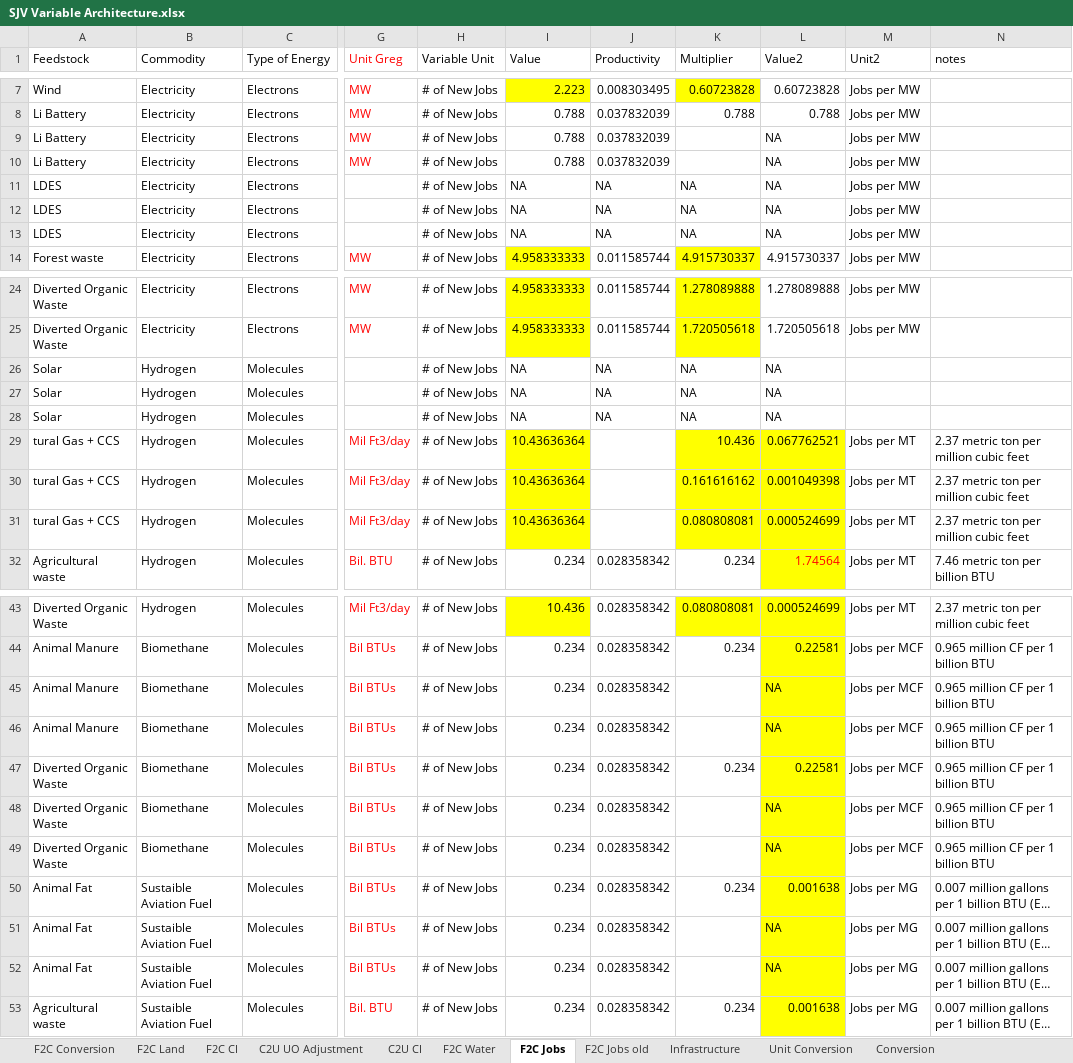
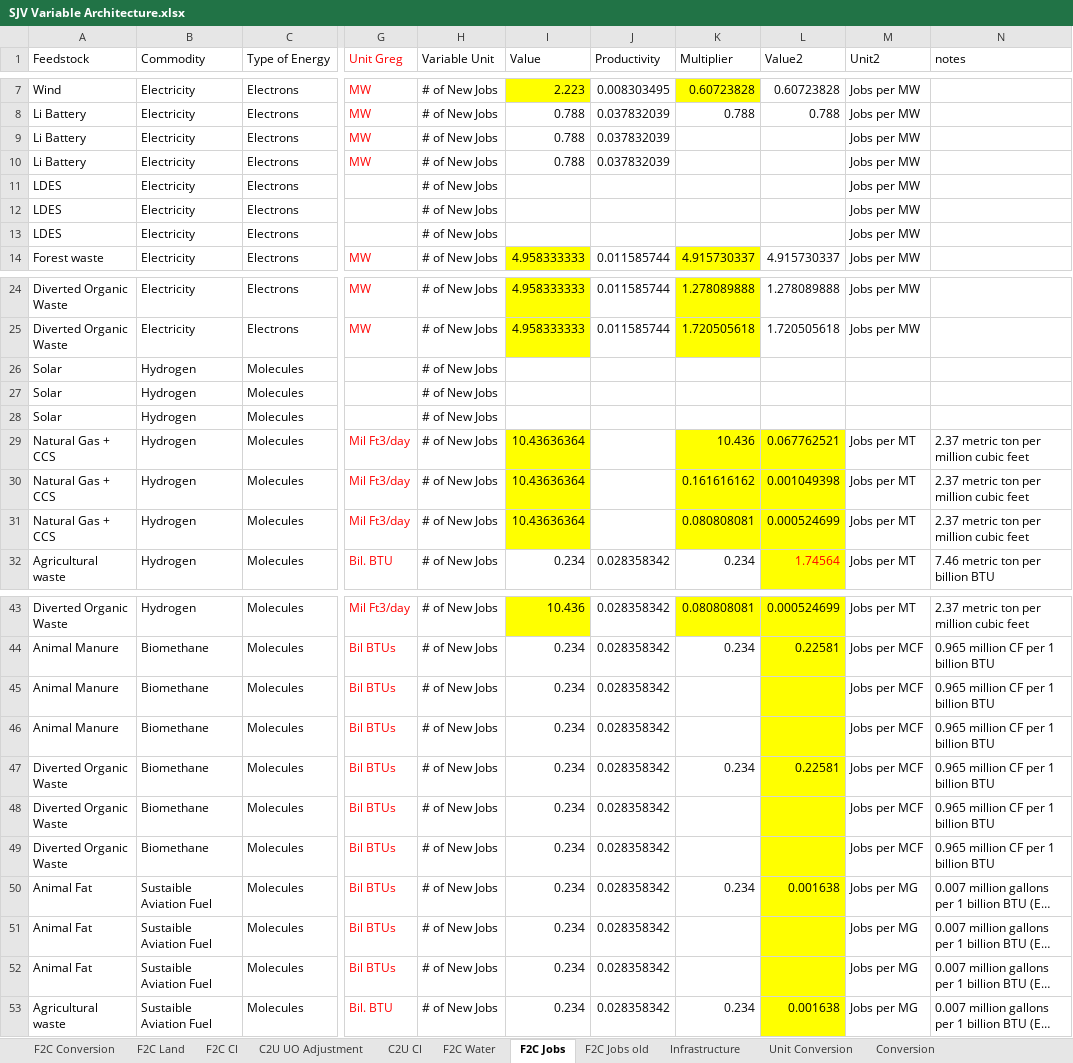
Before and after one commit to jarojasag/SJV, an Excel workbook: SJV Variable Architecture.xlsx, sheet F2C Jobs, drawn as a sheet; only a part is shown, gaps mark what is left out; long unchanged cells end in …; values as stored, in another font and other column widths than the file's, no borders; the diff names each change by its address in the sheet, - before the commit and + after, or states it on an @@ line.

```diff
--- a/SJV Variable Architecture.xlsx (sheet F2C Jobs)
+++ b/SJV Variable Architecture.xlsx (sheet F2C Jobs)
-L9:L13 (Value2): NA
+L9:L13 (Value2): (empty)
-I11:I13 (Value): NA
+I11:I13 (Value): (empty)
-J11:J13 (Productivity): NA
+J11:J13 (Productivity): (empty)
-K11:K13 (Multiplier): NA
+K11:K13 (Multiplier): (empty)
-I26:I28 (Value): NA
+I26:I28 (Value): (empty)
-J26:J28 (Productivity): NA
+J26:J28 (Productivity): (empty)
-K26:K28 (Multiplier): NA
+K26:K28 (Multiplier): (empty)
-L26:L28 (Value2): NA
+L26:L28 (Value2): (empty)
-A29:A31 (Feedstock): tural Gas + CCS
+A29:A31 (Feedstock): Natural Gas + CCS
-L45:L46 (Value2): NA
+L45:L46 (Value2): (empty)
-L48:L49 (Value2): NA
+L48:L49 (Value2): (empty)
-L51:L52 (Value2): NA
+L51:L52 (Value2): (empty)
```
Also changed, not shown: output/Full Portfolio Analysis 2024-02-05.xlsx, 2 other files.
